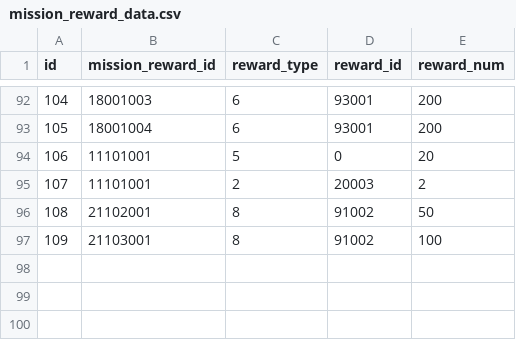
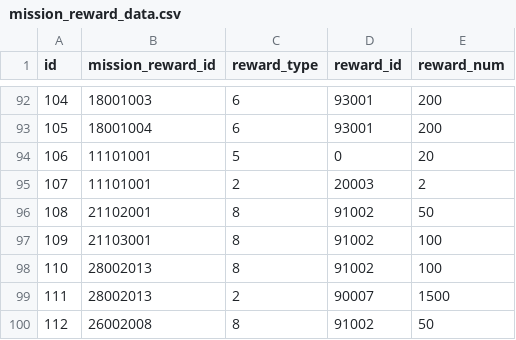
Before and after one commit to FabulousCupcake/en_redive_master_db_diff, a CSV file: mission_reward_data.csv, drawn as a sheet; only a part is shown, gaps mark what is left out.

```diff
--- a/mission_reward_data.csv
+++ b/mission_reward_data.csv
@@ -97 +97,4 @@ id,mission_reward_id,reward_type,reward_id,reward_num
 109,21103001,8,91002,100
+110,28002013,8,91002,100
+111,28002013,2,90007,1500
+112,26002008,8,91002,50
```
Also changed, not shown: 1 other file.
